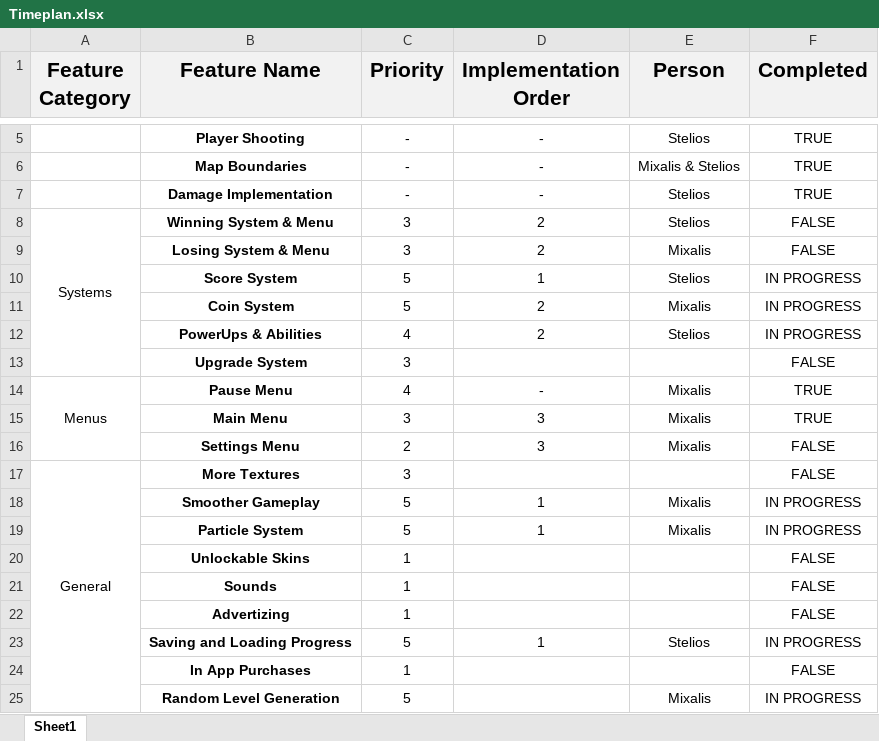
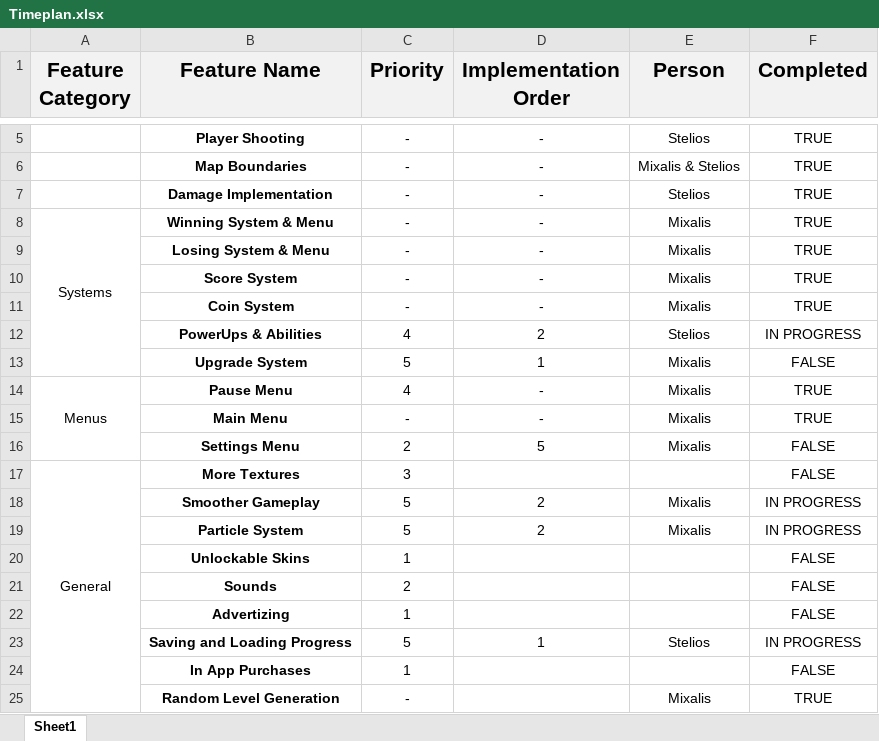
Before and after one commit to michalisgalanis/Shapes-War, an Excel workbook: Armpra/Timeplan.xlsx, sheet Sheet1, drawn as a sheet; only a part is shown, gaps mark what is left out; values as stored, in another font and other column widths than the file's, no borders; conditional formats not drawn; the diff names each change by its address in the sheet, - before the commit and + after, or states it on an @@ line.

Commit message:
Updated Timeplan

```diff
--- a/Armpra/Timeplan.xlsx (sheet Sheet1)
+++ b/Armpra/Timeplan.xlsx (sheet Sheet1)
-C8:C9 (Priority): 3
+C8:C9 (Priority): -
-D8:D9 (Implementation Order): 2
+D8:D9 (Implementation Order): -
-E8 (Person): Stelios
+E8 (Person): Mixalis
-F8:F9 (Completed): FALSE
+F8:F9 (Completed): TRUE
-C10:C11 (Priority): 5
+C10:C11 (Priority): -
-D10 (Implementation Order): 1
+D10 (Implementation Order): -
-E10 (Person): Stelios
+E10 (Person): Mixalis
-F10:F11 (Completed): IN PROGRESS
+F10:F11 (Completed): TRUE
-D11 (Implementation Order): 2
+D11 (Implementation Order): -
-C13 (Priority): 3
+C13 (Priority): 5
-D13 (Implementation Order): (empty)
+D13 (Implementation Order): 1
-E13 (Person): (empty)
+E13 (Person): Mixalis
-C15 (Priority): 3
+C15 (Priority): -
-D15 (Implementation Order): 3
+D15 (Implementation Order): -
-D16 (Implementation Order): 3
+D16 (Implementation Order): 5
-D18:D19 (Implementation Order): 1
+D18:D19 (Implementation Order): 2
-C21 (Priority): 1
+C21 (Priority): 2
-C25 (Priority): 5
+C25 (Priority): -
-F25 (Completed): IN PROGRESS
+F25 (Completed): TRUE
```
Also changed, not shown: 2 other files.
